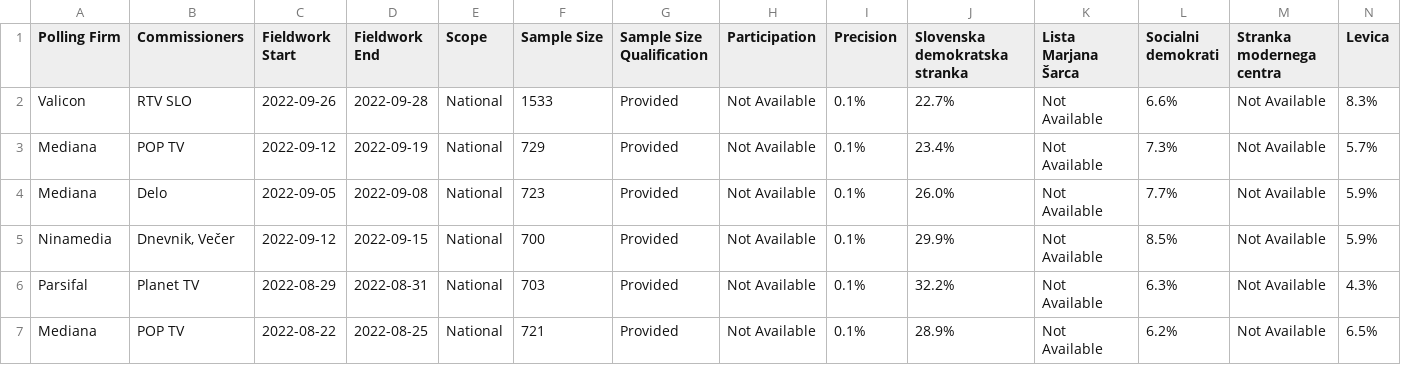
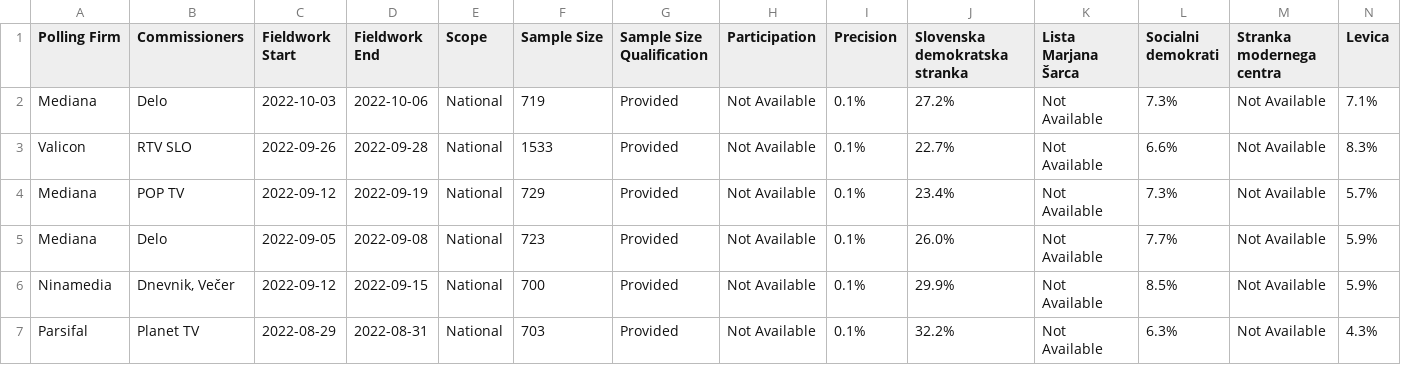
Before and after one commit to filipvanlaenen/eopaod, a CSV file: docs/si-N.csv, drawn as a sheet; only a part is shown; the shorter side is filled out with more unchanged rows; rows hold the shown columns only; the diff names each change by its address in the sheet, - before the commit and + after, or states it on an @@ line.

```diff
--- a/docs/si-N.csv
+++ b/docs/si-N.csv
+row 2: Mediana | Delo | 2022-10-03 | 2022-10-06 | National | 719 | Provided | Not Available | 0.1% | 27.2% | Not Available | 7.3% | Not Available | 7.1%
```
Also changed, not shown: docs/si.csv.
